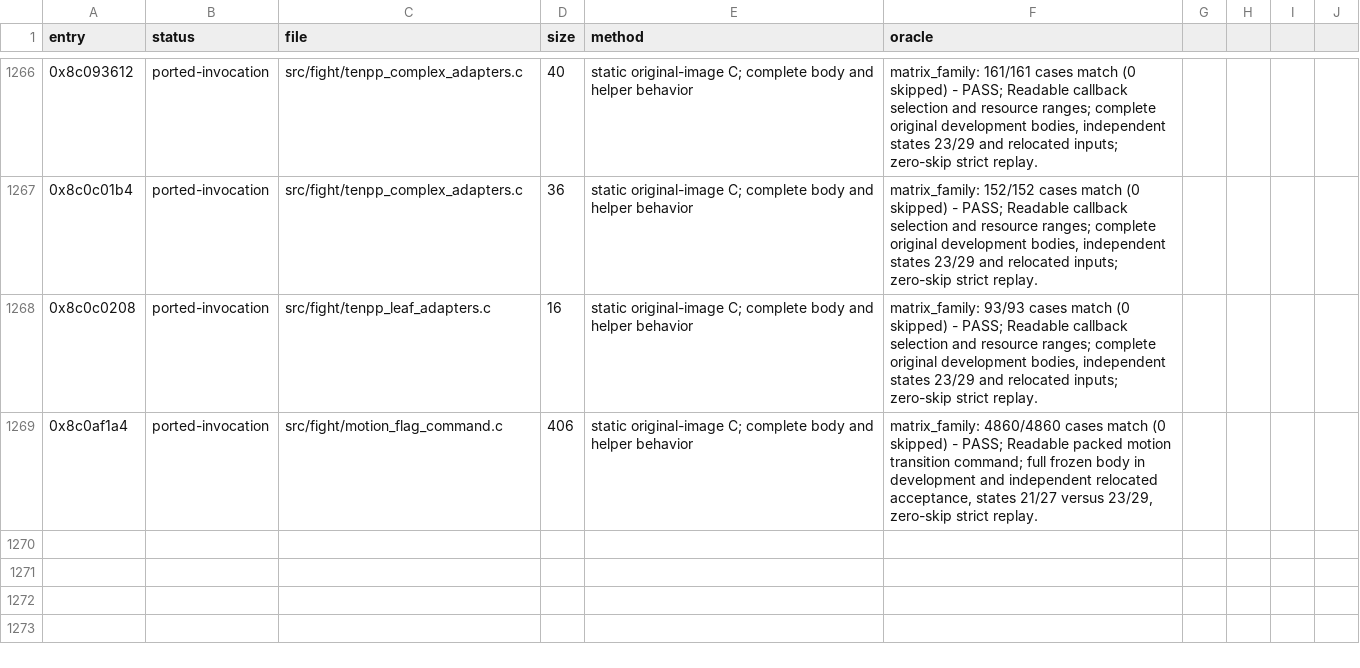
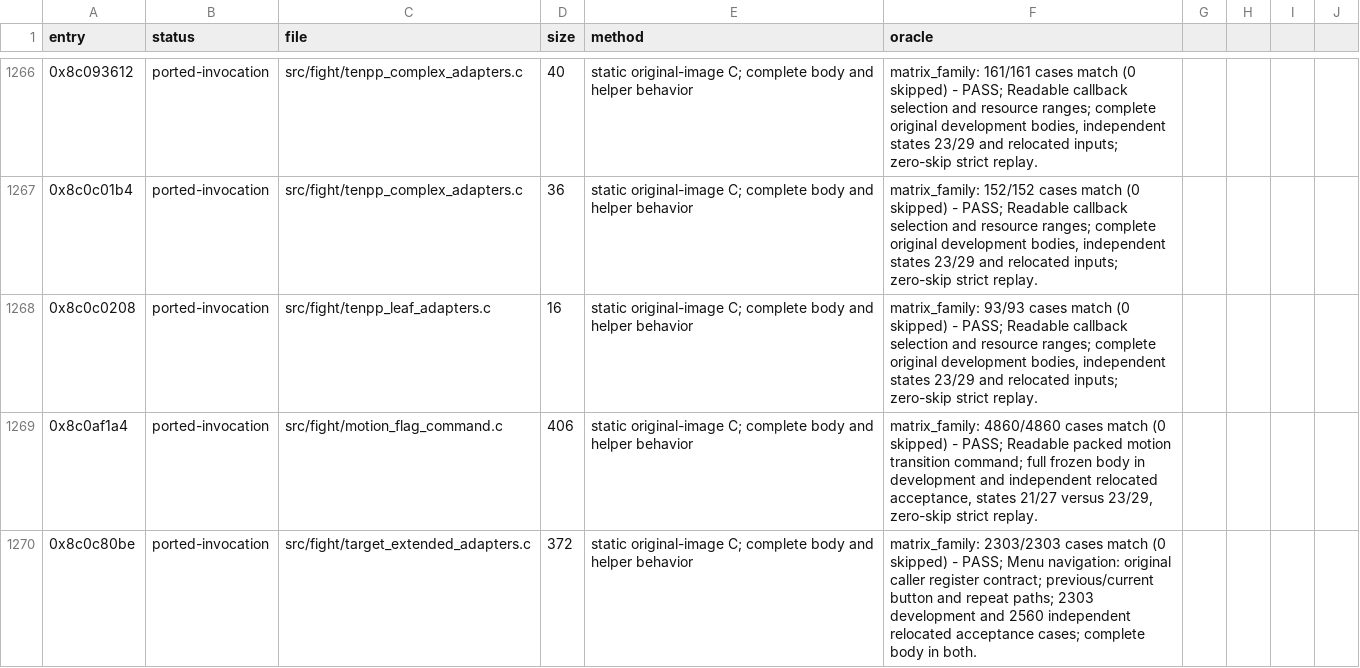
Before and after one commit to celsowm/vf3-decomp, a CSV file: docs/decomp_status.csv, drawn as a sheet; only a part is shown, gaps mark what is left out; the diff names each change by its address in the sheet, - before the commit and + after, or states it on an @@ line.

Commit message:
decomp: verify menu navigation with complete independent body coverage

```diff
--- a/docs/decomp_status.csv
+++ b/docs/decomp_status.csv
+row 1270: 0x8c0c80be | ported-invocation | src/fight/target_extended_adapters.c | 372 | static original-image C; complete body and helper behavior | matrix_family: 2303/2303 cases match (0 skipped) - PASS; Menu navigation: original caller register contract; previous/current button and repeat paths; 2303 development and 2560 independent relocated acceptance cases; complete body in both.
```
Also changed, not shown: 13 other files.
